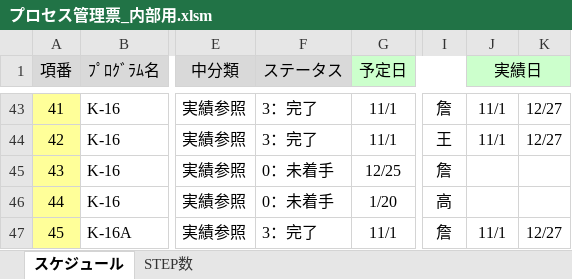
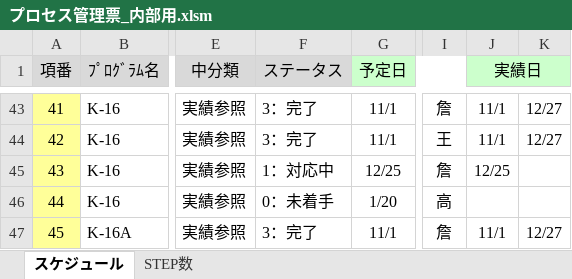
Before and after one commit to LeviDlflu/backdoor, an Excel workbook: プロセス管理票_内部用.xlsm, sheet スケジュール, drawn as a sheet; only a part is shown, gaps mark what is left out; values as stored, in another font and other column widths than the file's, no borders; the diff names each change by its address in the sheet, - before the commit and + after, or states it on an @@ line.

```diff
--- a/プロセス管理票_内部用.xlsm (sheet スケジュール)
+++ b/プロセス管理票_内部用.xlsm (sheet スケジュール)
-F45 (ステータス): 0：未着手
+F45 (ステータス): 1：対応中
-J45 (実績日): (empty)
+J45 (実績日): 12/25
```
Also changed, not shown: 1 other file.
